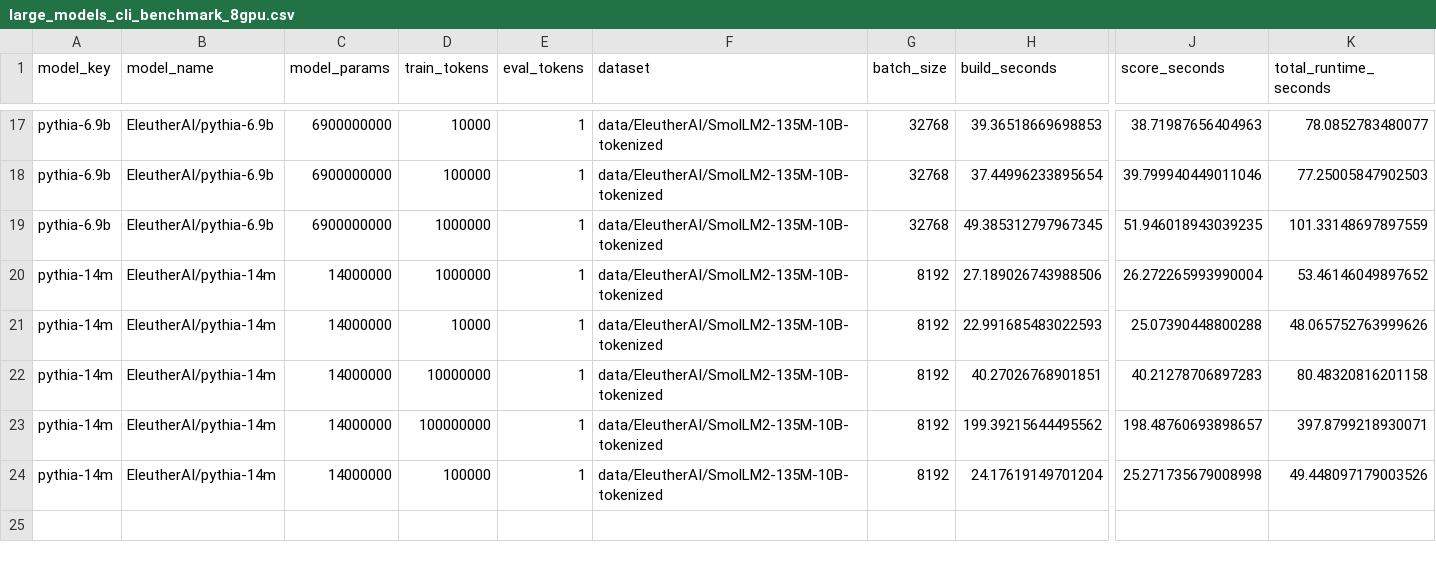
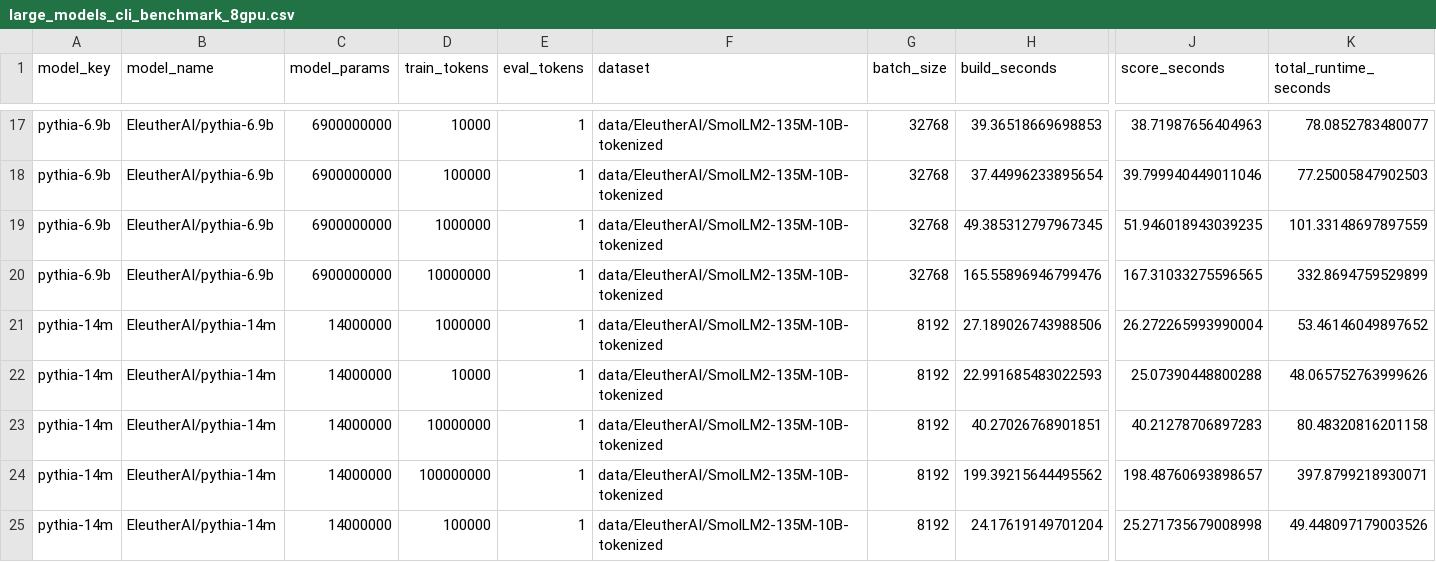
Before and after one commit to sweta-98/bergson, a CSV file: runs/benchmarks/large_models_cli_benchmark_8gpu.csv, drawn as a sheet; only a part is shown, gaps mark what is left out; rows hold the shown columns only; the diff names each change by its address in the sheet, - before the commit and + after, or states it on an @@ line.

Commit message:
Add benchmarking data

```diff
--- a/runs/benchmarks/large_models_cli_benchmark_8gpu.csv
+++ b/runs/benchmarks/large_models_cli_benchmark_8gpu.csv
+row 20: pythia-6.9b | EleutherAI/pythia-6.9b | 6900000000 | 10000000 | 1 | data/EleutherAI/SmolLM2-135M-10B-tokenized | 32768 | 165.55896946799476 | 167.31033275596565 | 332.8694759529899
```
